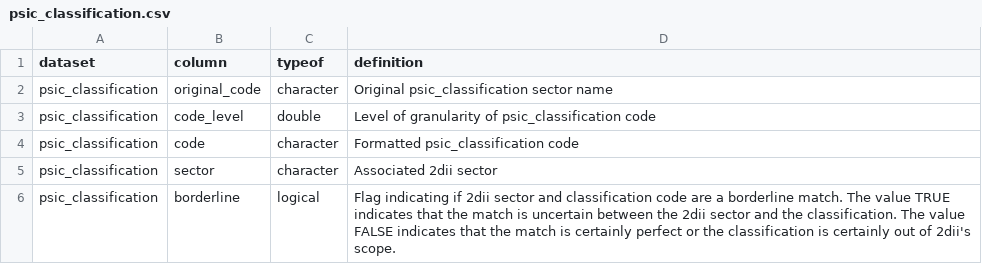
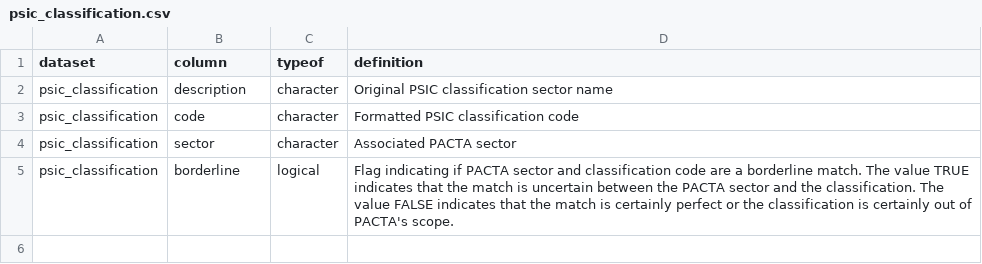
Before and after one commit to RMI-PACTA/r2dii.data, a CSV file: data-raw/data_dictionary/psic_classification.csv, drawn as a sheet.

Commit message:
upkeep: align `*_classification` colnames and update data dictionaries (#352)

```diff
--- a/data-raw/data_dictionary/psic_classification.csv
+++ b/data-raw/data_dictionary/psic_classification.csv
@@ -1,6 +1,5 @@
 dataset,column,typeof,definition
-psic_classification,original_code,character,Original psic_classification sector name
-psic_classification,code_level,double,Level of granularity of psic_classification code
-psic_classification,code,character,Formatted psic_classification code
-psic_classification,sector,character,Associated 2dii sector
-psic_classification,borderline,logical,Flag indicating if 2dii sector and classification code are a borderline match. The value TRUE indicates that the match is uncertain between the 2dii sector and the classification. The value FALSE indicates that the match is certainly perfect or the classification is certainly out of 2dii's scope.
+psic_classification,description,character,Original PSIC classification sector name
+psic_classification,code,character,Formatted PSIC classification code
+psic_classification,sector,character,Associated PACTA sector
+psic_classification,borderline,logical,Flag indicating if PACTA sector and classification code are a borderline match. The value TRUE indicates that the match is uncertain between the PACTA sector and the classification. The value FALSE indicates that the match is certainly perfect or the classification is certainly out of PACTA's scope.
```
Also changed, not shown: data-raw/data_dictionary/cnb_classification.csv, data-raw/data_dictionary/gics_classification.csv, 23 other files.
